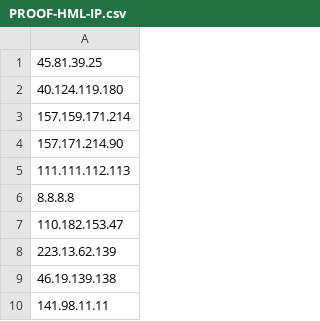
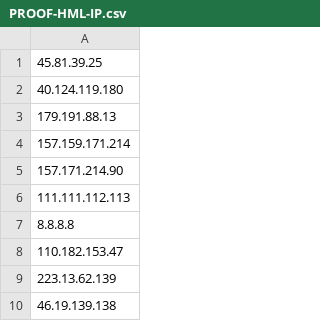
Before and after one commit to proofsoc/IoCs, a CSV file: PROOF-HML-IP.csv, drawn as a sheet; only a part is shown; the shorter side is filled out with more unchanged rows; the diff names each change by its address in the sheet, - before the commit and + after, or states it on an @@ line.

Commit message:
Dados buscados do MISP 2023-10-25 15:16

```diff
--- a/PROOF-HML-IP.csv
+++ b/PROOF-HML-IP.csv
+row 3: 179.191.88.13
```
